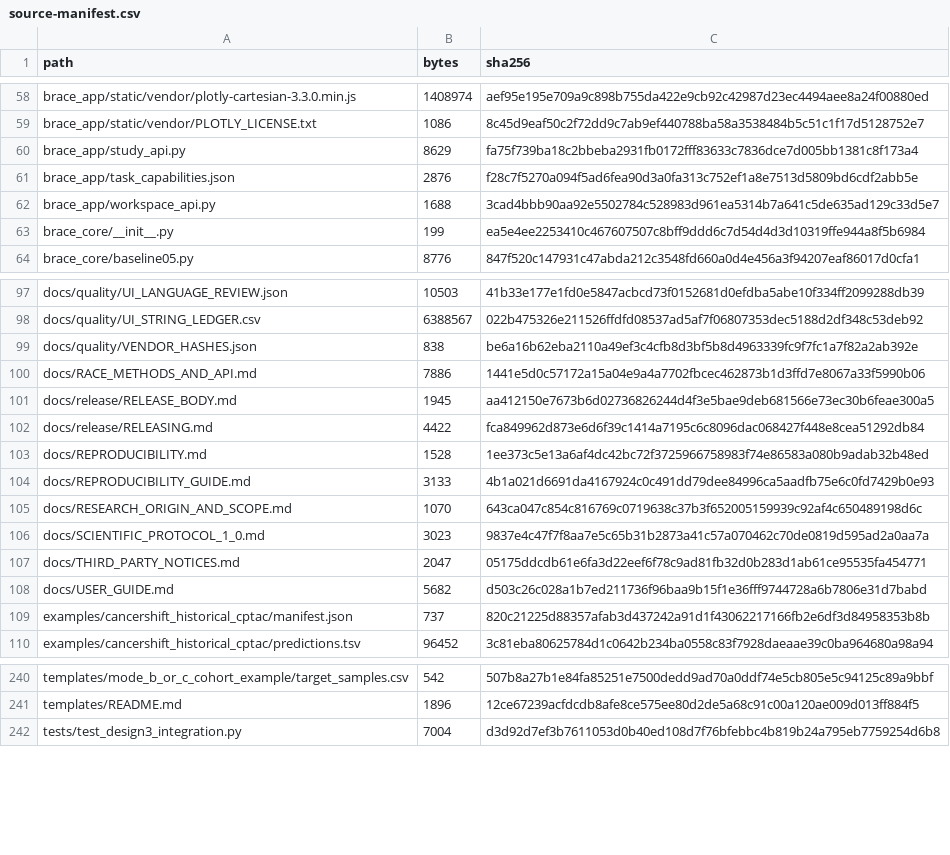
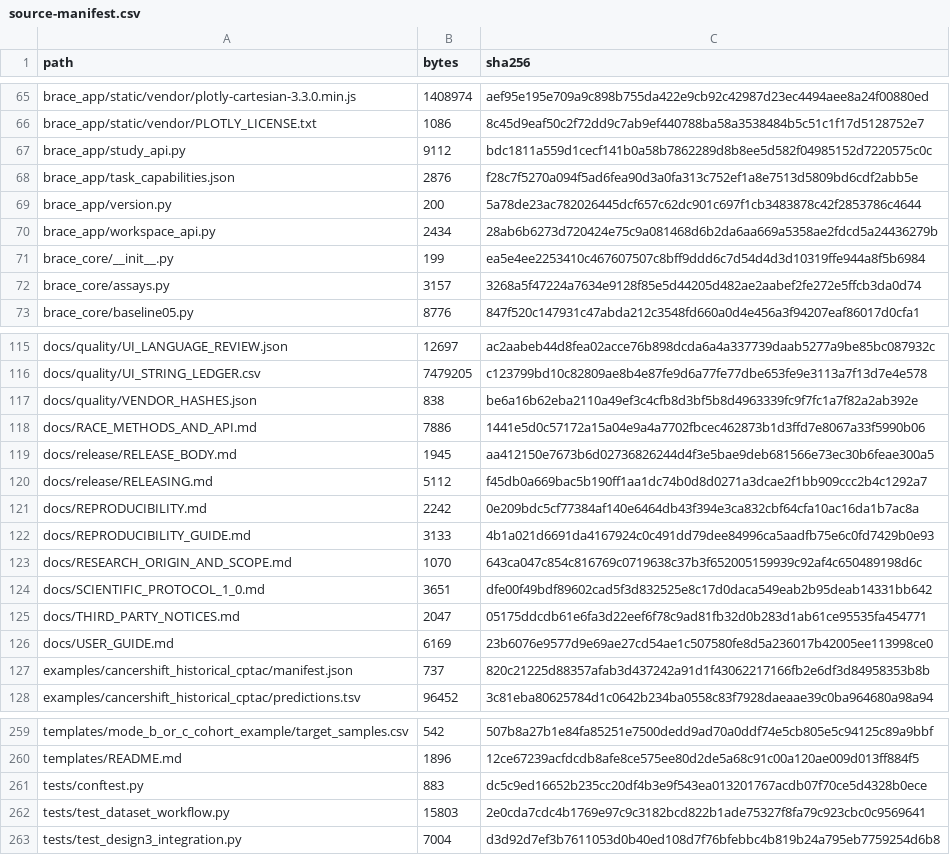
Before and after one commit to hasan-bukhari-dev/BRACE, a CSV file: packaging/source-manifest.csv, drawn as a sheet; only a part is shown, gaps mark what is left out; addresses are those after the commit; the diff covers the shown part only; the diff names each change by its address in the sheet, - before the commit and + after, or states it on an @@ line.

Commit message:
Connect persistent datasets to BRACE scientific workflows

```diff
--- a/packaging/source-manifest.csv
+++ b/packaging/source-manifest.csv
-B67 (bytes): 8629
+B67 (bytes): 9112
-C67 (sha256): fa75f739ba18c2bbeba2931fb0172fff83633c7836dce7d005bb1381c8f173a4
+C67 (sha256): bdc1811a559d1cecf141b0a58b7862289d8b8ee5d582f04985152d7220575c0c
+row 69: brace_app/version.py | 200 | 5a78de23ac782026445dcf657c62dc901c697f1cb3483878c42f2853786c4644
-B70 (bytes): 1688
+B70 (bytes): 2434
-C70 (sha256): 3cad4bbb90aa92e5502784c528983d961ea5314b7a641c5de635ad129c33d5e7
+C70 (sha256): 28ab6b6273d720424e75c9a081468d6b2da6aa669a5358ae2fdcd5a24436279b
+row 72: brace_core/assays.py | 3157 | 3268a5f47224a7634e9128f85e5d44205d482ae2aabef2fe272e5ffcb3da0d74
-B115 (bytes): 10503
+B115 (bytes): 12697
-C115 (sha256): 41b33e177e1fd0e5847acbcd73f0152681d0efdba5abe10f334ff2099288db39
+C115 (sha256): ac2aabeb44d8fea02acce76b898dcda6a4a337739daab5277a9be85bc087932c
-B116 (bytes): 6388567
+B116 (bytes): 7479205
-C116 (sha256): 022b475326e211526ffdfd08537ad5af7f06807353dec5188d2df348c53deb92
+C116 (sha256): c123799bd10c82809ae8b4e87fe9d6a77fe77dbe653fe9e3113a7f13d7e4e578
-B120 (bytes): 4422
+B120 (bytes): 5112
-C120 (sha256): fca849962d873e6d6f39c1414a7195c6c8096dac068427f448e8cea51292db84
+C120 (sha256): f45db0a669bac5b190ff1aa1dc74b0d8d0271a3dcae2f1bb909ccc2b4c1292a7
-B121 (bytes): 1528
+B121 (bytes): 2242
-C121 (sha256): 1ee373c5e13a6af4dc42bc72f3725966758983f74e86583a080b9adab32b48ed
+C121 (sha256): 0e209bdc5cf77384af140e6464db43f394e3ca832cbf64cfa10ac16da1b7ac8a
-B124 (bytes): 3023
+B124 (bytes): 3651
-C124 (sha256): 9837e4c47f7f8aa7e5c65b31b2873a41c57a070462c70de0819d595ad2a0aa7a
+C124 (sha256): dfe00f49bdf89602cad5f3d832525e8c17d0daca549eab2b95deab14331bb642
-B126 (bytes): 5682
+B126 (bytes): 6169
-C126 (sha256): d503c26c028a1b7ed211736f96baa9b15f1e36fff9744728a6b7806e31d7babd
+C126 (sha256): 23b6076e9577d9e69ae27cd54ae1c507580fe8d5a236017b42005ee113998ce0
+row 261: tests/conftest.py | 883 | dc5c9ed16652b235cc20df4b3e9f543ea013201767acdb07f70ce5d4328b0ece
+row 262: tests/test_dataset_workflow.py | 15803 | 2e0cda7cdc4b1769e97c9c3182bcd822b1ade75327f8fa79c923cbc0c9569641
```
Also changed, not shown: 19 added rows and 56 edited cells elsewhere in this file, 59 other files.
